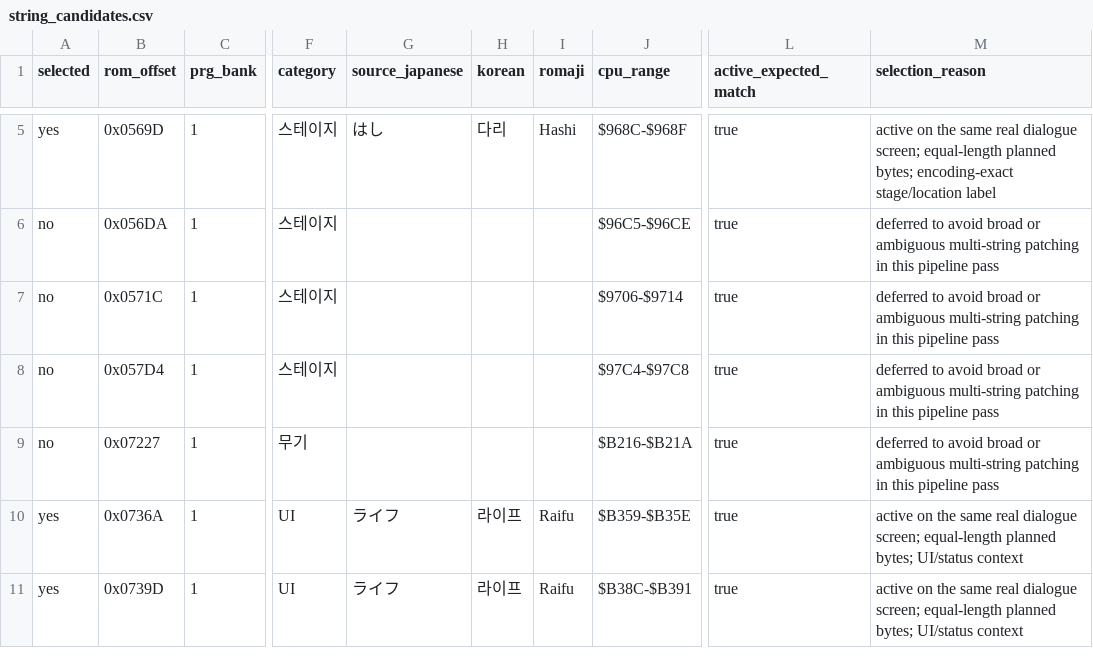
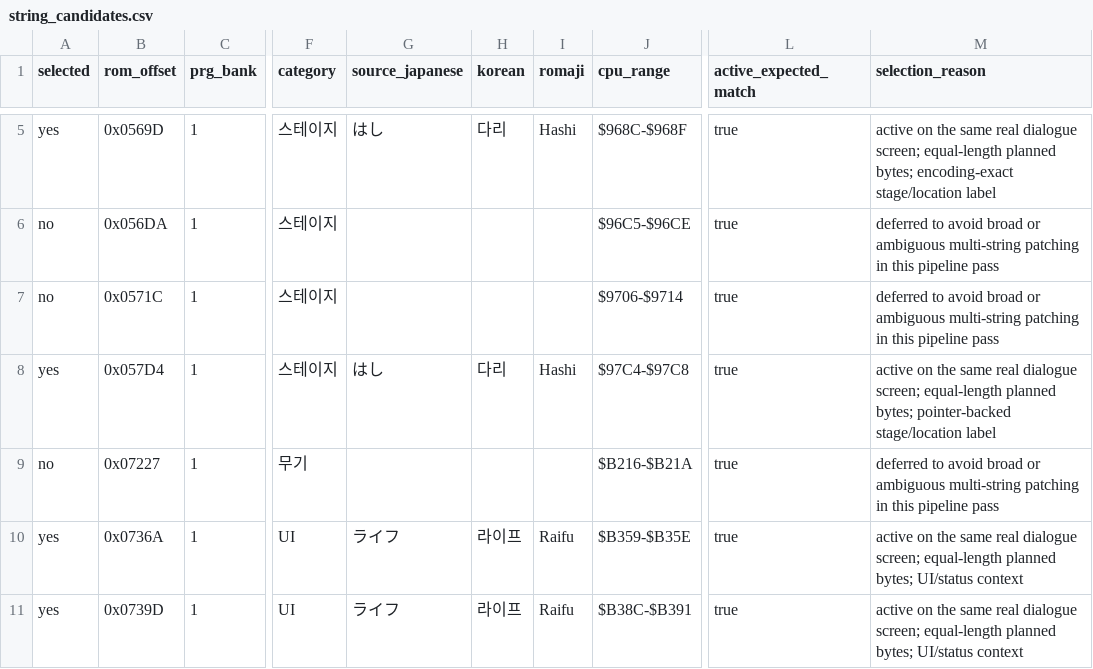
Before and after one commit to kakduki/kunio-period-drama-korean-patch, a CSV file: rom_analysis/candidate_pipeline/string_candidates.csv, drawn as a sheet; only a part is shown, gaps mark what is left out; the diff names each change by its address in the sheet, - before the commit and + after, or states it on an @@ line.

```diff
--- a/rom_analysis/candidate_pipeline/string_candidates.csv
+++ b/rom_analysis/candidate_pipeline/string_candidates.csv
-A8 (selected): no
+A8 (selected): yes
-G8 (source_japanese): (empty)
+G8 (source_japanese): はし
-H8 (korean): (empty)
+H8 (korean): 다리
-I8 (romaji): (empty)
+I8 (romaji): Hashi
-M8 (selection_reason): deferred to avoid broad or ambiguous multi-string patching in this pipeline pass
+M8 (selection_reason): active on the same real dialogue screen; equal-length planned bytes; pointer-backed stage/location label
```
Also changed, not shown: rom_analysis/candidate_pipeline/false_positive_list.csv, 7 other files.
